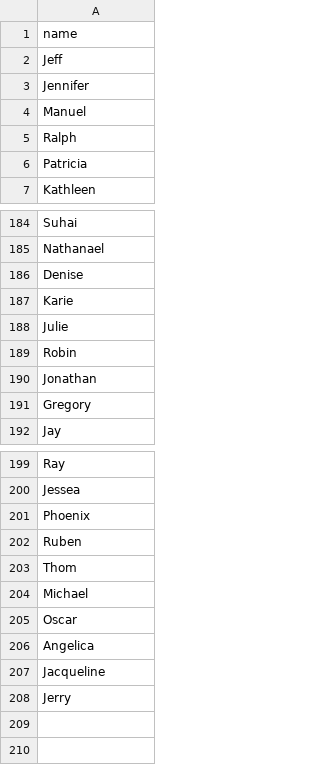
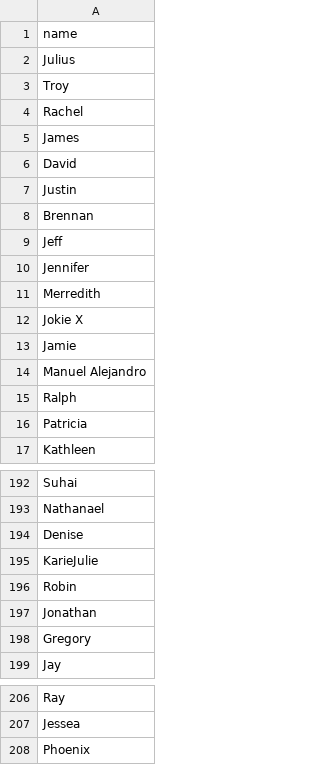
Before and after one commit to sfpride/members, a CSV file: _data/members.csv, drawn as a sheet; only a part is shown, gaps mark what is left out; the diff covers the shown part only.

Commit message:
Update members.csv

```diff
--- a/_data/members.csv
+++ b/_data/members.csv
@@ -1,5 +1,15 @@
 name
+Julius
+Troy
+Rachel
+James
+David
+Justin
+Brennan
 Jeff
 Jennifer
-Manuel
+Merredith
+Jokie X
+Jamie
+Manuel Alejandro
 Ralph
@@ -186,4 +194,3 @@ Nathanael
 Denise
-Karie
-Julie
+KarieJulie
 Robin
@@ -201,8 +208 @@ Jessea
 Phoenix
-Ruben
-Thom
-Michael
-Oscar
-Angelica
-Jacqueline
-Jerry
```
Also changed, not shown: 1 added row, 1 removed row and 3 edited cells elsewhere in this file.
